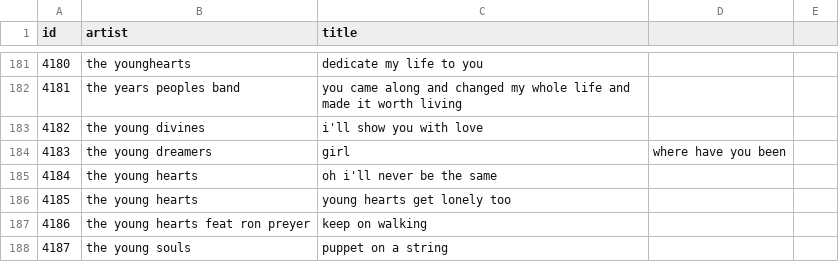
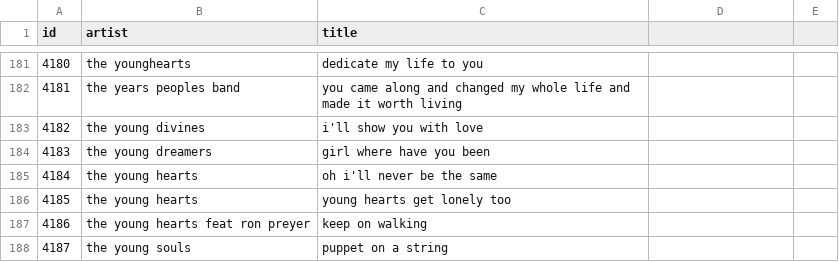
Before and after one commit to simply-pleb/music-sample-generator, a CSV file: data/intermediate-data/id-artist-title.csv, drawn as a sheet; only a part is shown, gaps mark what is left out.

Commit message:
remove comma

```diff
--- a/data/intermediate-data/id-artist-title.csv
+++ b/data/intermediate-data/id-artist-title.csv
@@ -183,3 +183,3 @@ id,artist,title
 4182,the young divines,i'll show you with love
-4183,the young dreamers,girl, where have you been
+4183,the young dreamers,girl where have you been
 4184,the young hearts,oh i'll never be the same
```
